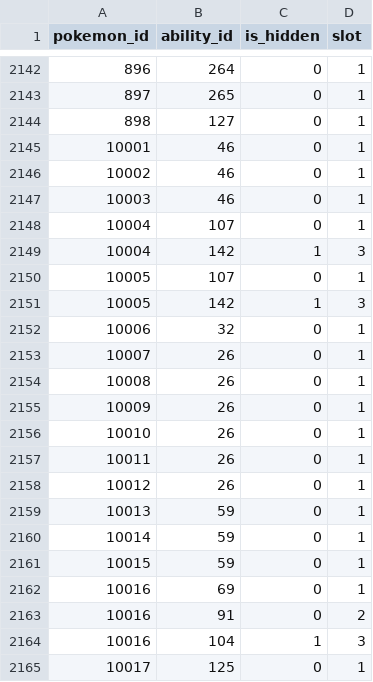
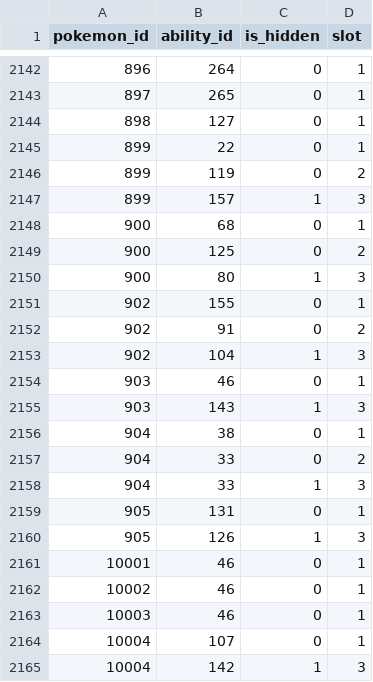
Before and after one commit to SKCwillie/pokedex, a CSV file: pokedex/data/csv/pokemon_abilities.csv, drawn as a sheet; only a part is shown, gaps mark what is left out; the shorter side is filled out with more unchanged rows; the diff names each change by its address in the sheet, - before the commit and + after, or states it on an @@ line.

```diff
--- a/pokedex/data/csv/pokemon_abilities.csv
+++ b/pokedex/data/csv/pokemon_abilities.csv
+row 2145: 899 | 22 | 0 | 1
+row 2146: 899 | 119 | 0 | 2
+row 2147: 899 | 157 | 1 | 3
+row 2148: 900 | 68 | 0 | 1
+row 2149: 900 | 125 | 0 | 2
+row 2150: 900 | 80 | 1 | 3
+row 2151: 902 | 155 | 0 | 1
+row 2152: 902 | 91 | 0 | 2
+row 2153: 902 | 104 | 1 | 3
+row 2154: 903 | 46 | 0 | 1
+row 2155: 903 | 143 | 1 | 3
+row 2156: 904 | 38 | 0 | 1
+row 2157: 904 | 33 | 0 | 2
+row 2158: 904 | 33 | 1 | 3
+row 2159: 905 | 131 | 0 | 1
+row 2160: 905 | 126 | 1 | 3
```
Also changed, not shown: pokedex/data/csv/pokemon.csv, pokedex/data/csv/pokemon_species.csv, 10 other files.
